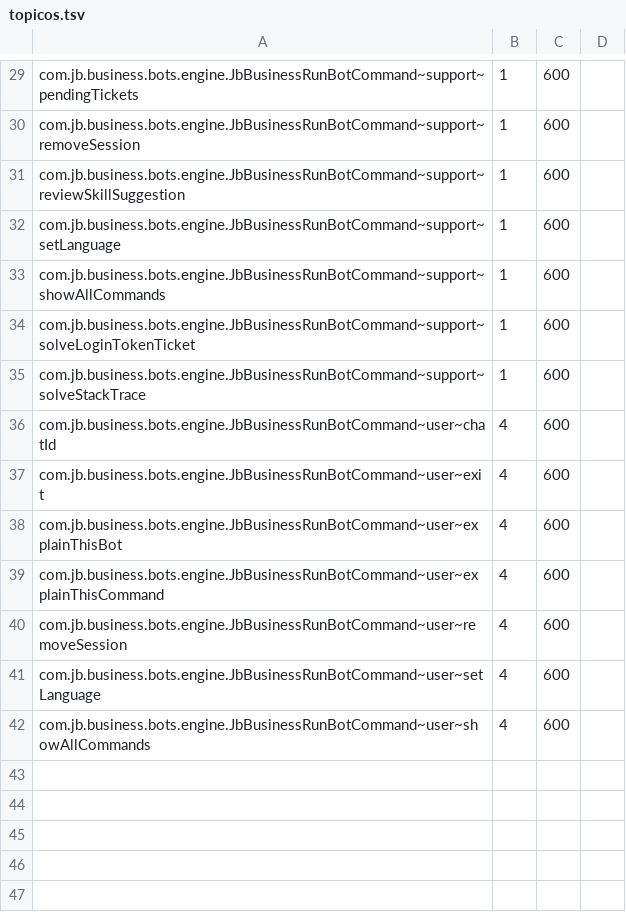
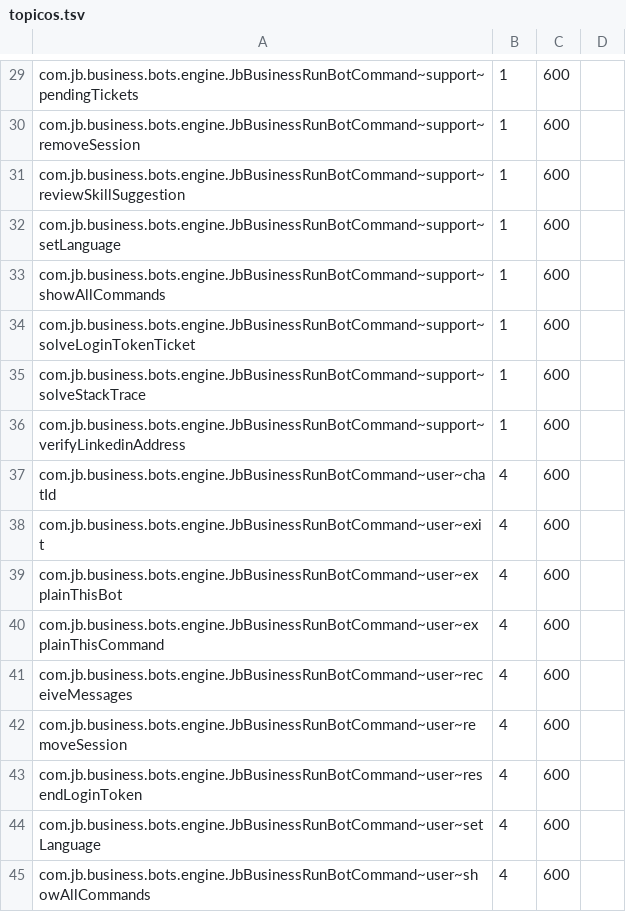
Before and after one commit to onias-site/jobsnow_workspace, a TSV file: documentation/deploy/topicos.tsv, drawn as a sheet; only a part is shown, gaps mark what is left out; the diff names each change by its address in the sheet, - before the commit and + after, or states it on an @@ line.

```diff
--- a/documentation/deploy/topicos.tsv
+++ b/documentation/deploy/topicos.tsv
+row 36: com.jb.business.bots.engine.JbBusinessRunBotCommand~support~verifyLinkedinAddress | 1 | 600
+row 41: com.jb.business.bots.engine.JbBusinessRunBotCommand~user~receiveMessages | 4 | 600
+row 43: com.jb.business.bots.engine.JbBusinessRunBotCommand~user~resendLoginToken | 4 | 600
```
Also changed, not shown: .claude/skills/ccp-relatorio-de-cobertura/history/coverage-total.tsv, .claude/skills/ccp-transporte-para-producao/entidades.tsv, 45 other files.
